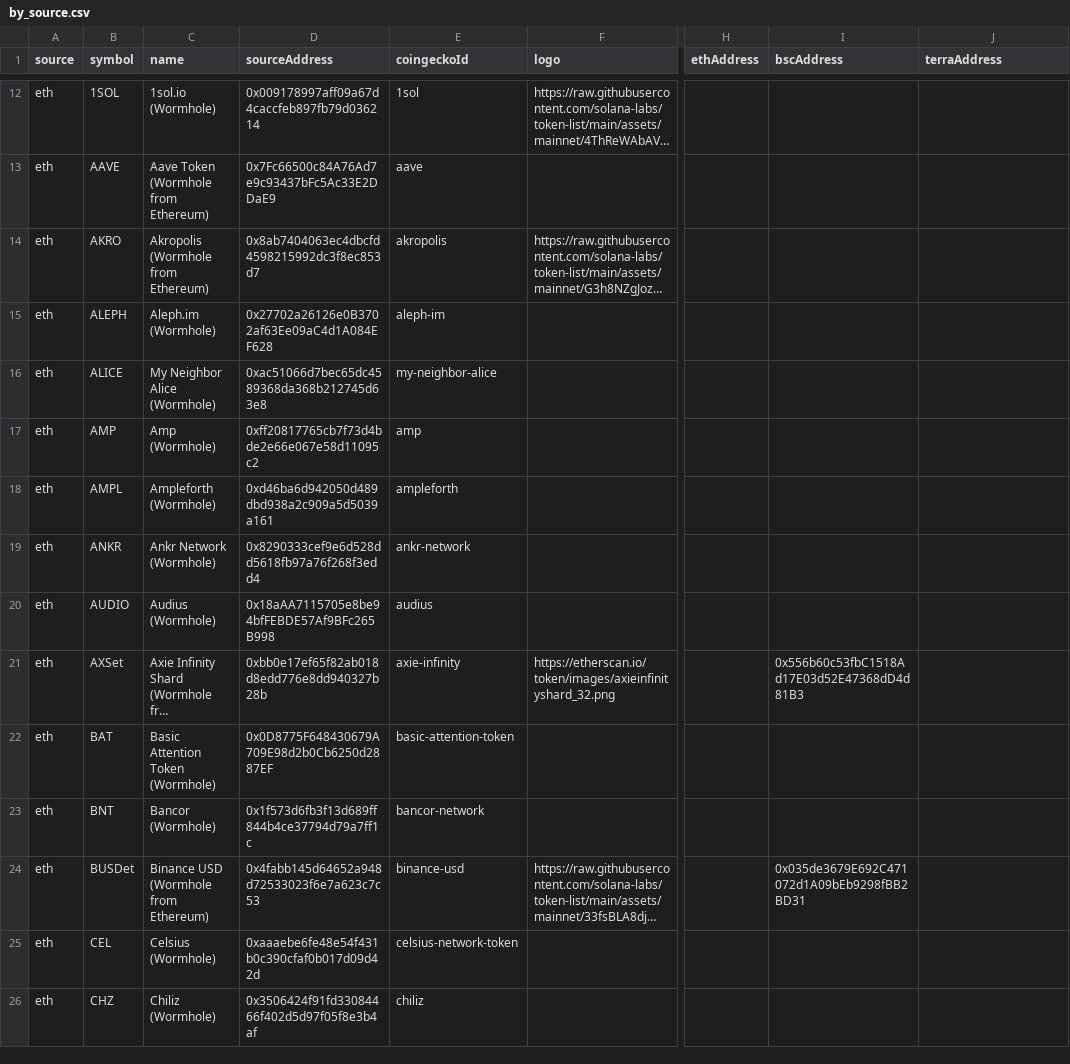
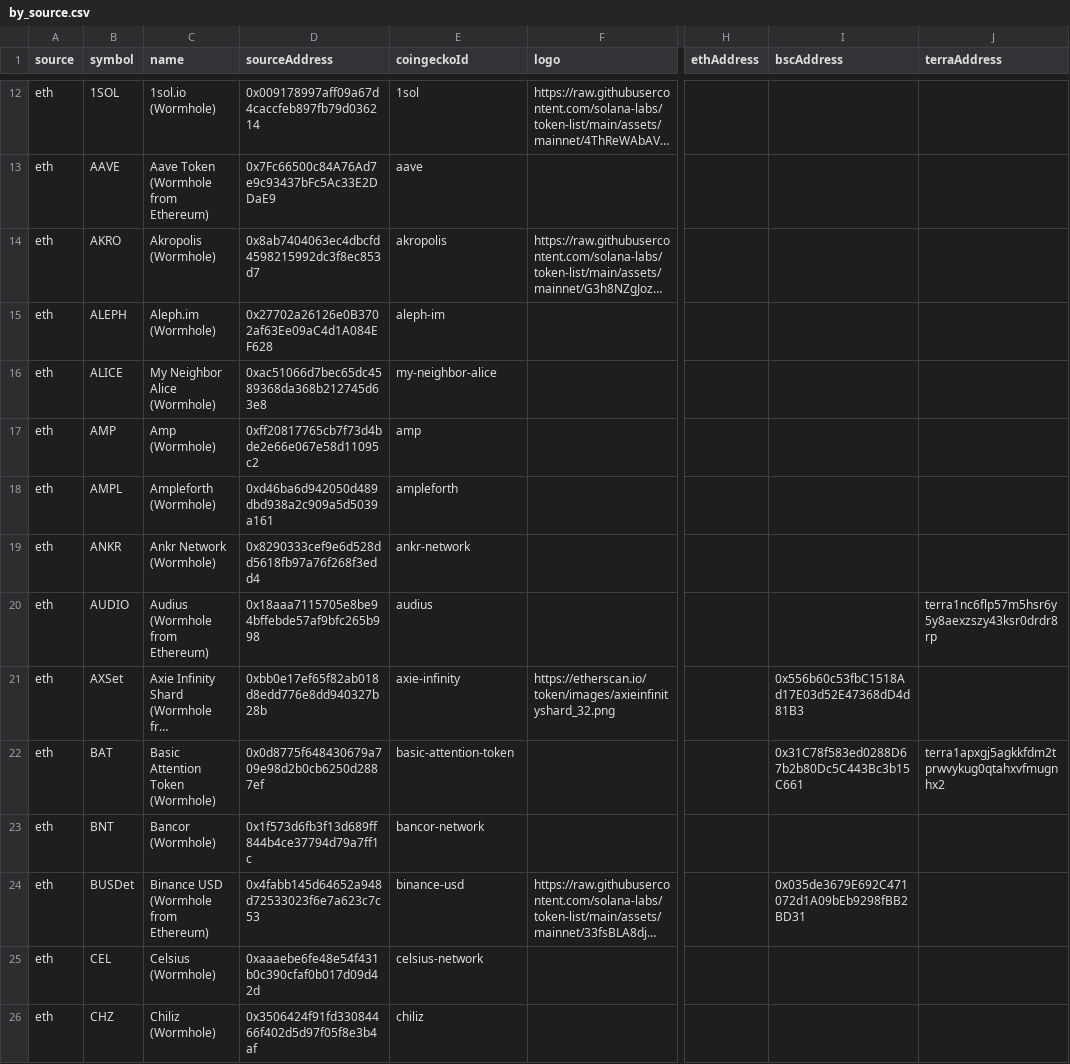
Before and after one commit to wormhole-foundation/wormhole-token-list, a CSV file: content/by_source.csv, drawn as a sheet; only a part is shown, gaps mark what is left out; long unchanged cells end in …; the diff names each change by its address in the sheet, - before the commit and + after, or states it on an @@ line.

```diff
--- a/content/by_source.csv
+++ b/content/by_source.csv
-C14 (name): Akropolis (Wormhole from Ethereum)
+C14 (name): Akropolis (Wormhole)
-C20 (name): Audius (Wormhole)
+C20 (name): Audius (Wormhole from Ethereum)
-D20 (sourceAddress): 0x18aAA7115705e8be94bfFEBDE57Af9BFc265B998
+D20 (sourceAddress): 0x18aaa7115705e8be94bffebde57af9bfc265b998
-J20 (terraAddress): (empty)
+J20 (terraAddress): terra1nc6flp57m5hsr6y5y8aexzszy43ksr0drdr8rp
-D22 (sourceAddress): 0x0D8775F648430679A709E98d2b0Cb6250d2887EF
+D22 (sourceAddress): 0x0d8775f648430679a709e98d2b0cb6250d2887ef
-I22 (bscAddress): (empty)
+I22 (bscAddress): 0x31C78f583ed0288D67b2b80Dc5C443Bc3b15C661
-J22 (terraAddress): (empty)
+J22 (terraAddress): terra1apxgj5agkkfdm2tprwvykug0qtahxvfmugnhx2
-E25 (coingeckoId): celsius-network-token
+E25 (coingeckoId): celsius-network
```
Also changed, not shown: content/by_dest.csv, 17 other files.
